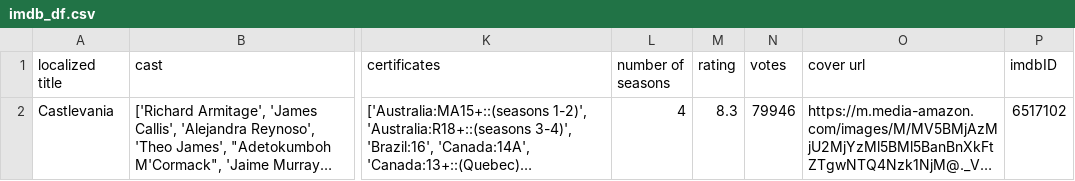
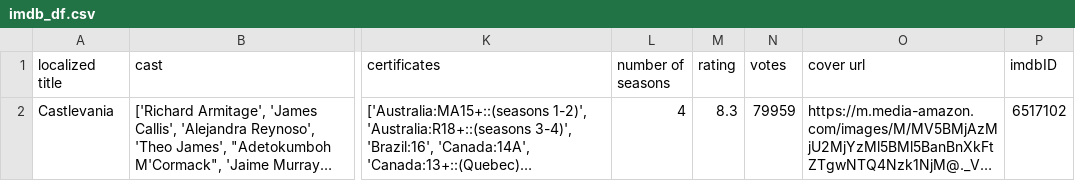
Before and after one commit to bainmatt/datopy, a CSV file: output/imdb_df.csv, drawn as a sheet; only a part is shown, gaps mark what is left out; long unchanged cells end in …; the diff names each change by its address in the sheet, - before the commit and + after, or states it on an @@ line.

```diff
--- a/output/imdb_df.csv
+++ b/output/imdb_df.csv
-N2 (votes): 79946
+N2 (votes): 79959
```
Also changed, not shown: 4 other files.
